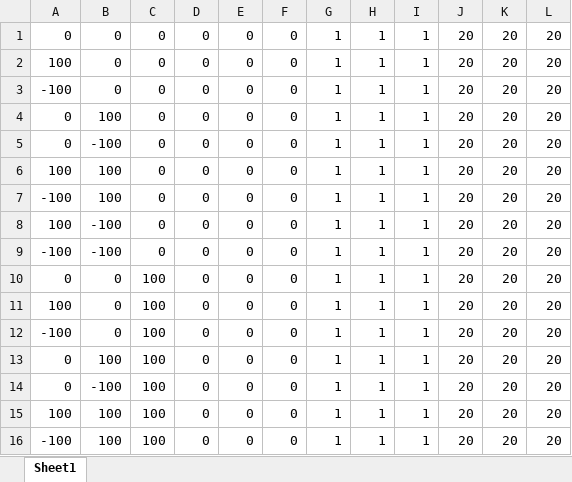
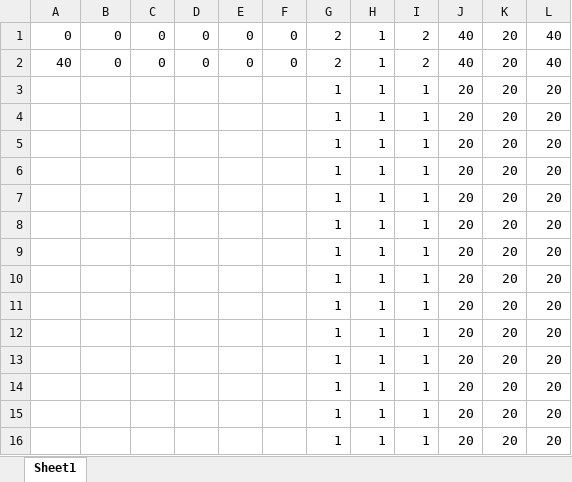
Before and after one commit to ita0124/GameProject, an Excel workbook: ActionGame-リファクタリング-/Data/CSV/Stage/Stage.xlsx, sheet Sheet1, drawn as a sheet; only a part is shown; values as stored, in another font and other column widths than the file's, no borders; the diff covers the shown part only; the diff names each change by its address in the sheet, - before the commit and + after, or states it on an @@ line.

```diff
--- a/ActionGame-リファクタリング-/Data/CSV/Stage/Stage.xlsx (sheet Sheet1)
+++ b/ActionGame-リファクタリング-/Data/CSV/Stage/Stage.xlsx (sheet Sheet1)
-G1:G2: 1
+G1:G2: 2
-I1:I2: 1
+I1:I2: 2
-J1:J2: 20
+J1:J2: 40
-L1:L2: 20
+L1:L2: 40
-A2: 100
+A2: 40
-A3: -100
+A3: (empty)
-B3: 0
+B3: (empty)
-C3:C9: 0
+C3:C9: (empty)
-D3:D16: 0
+D3:D16: (empty)
-E3:E16: 0
+E3:E16: (empty)
-F3:F16: 0
+F3:F16: (empty)
-A4:A5: 0
+A4:A5: (empty)
-B4: 100
+B4: (empty)
-B5: -100
+B5: (empty)
-A6: 100
+A6: (empty)
-B6:B7: 100
+B6:B7: (empty)
-A7: -100
+A7: (empty)
-A8: 100
+A8: (empty)
-B8:B9: -100
+B8:B9: (empty)
-A9: -100
+A9: (empty)
-A10: 0
+A10: (empty)
-B10:B12: 0
+B10:B12: (empty)
-C10:C16: 100
+C10:C16: (empty)
-A11: 100
+A11: (empty)
-A12: -100
+A12: (empty)
-A13:A14: 0
+A13:A14: (empty)
-B13: 100
+B13: (empty)
-B14: -100
+B14: (empty)
-A15: 100
+A15: (empty)
-B15:B16: 100
+B15:B16: (empty)
-A16: -100
+A16: (empty)
```
Also changed, not shown: 66 edited cells elsewhere in this sheet, ActionGame-リファクタリング-/Data/CSV/Stage/Platform.xlsx, 3 other files.
